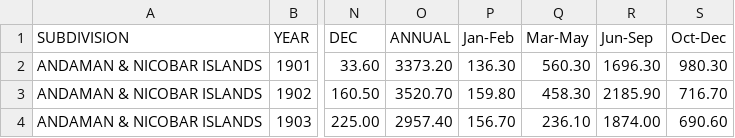
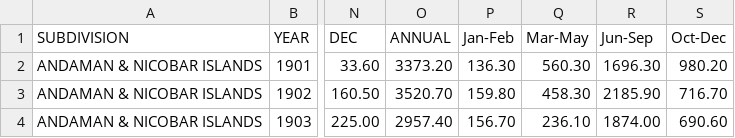
Before and after one commit to AyushAryan11/Crop-Yield-Prediction, a CSV file: rainfall in india 1901-2015.csv, drawn as a sheet; only a part is shown, gaps mark what is left out; the diff names each change by its address in the sheet, - before the commit and + after, or states it on an @@ line.

Commit message:
Update rainfall in india 1901-2015.csv

```diff
--- a/rainfall in india 1901-2015.csv
+++ b/rainfall in india 1901-2015.csv
-S2 (Oct-Dec): 980.30
+S2 (Oct-Dec): 980.20
```
